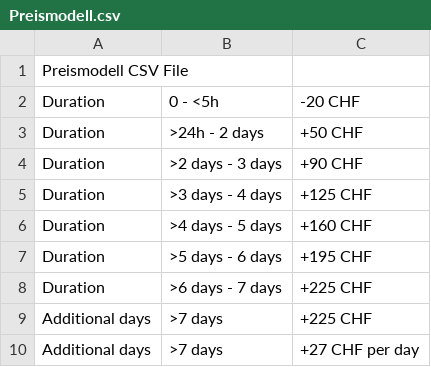
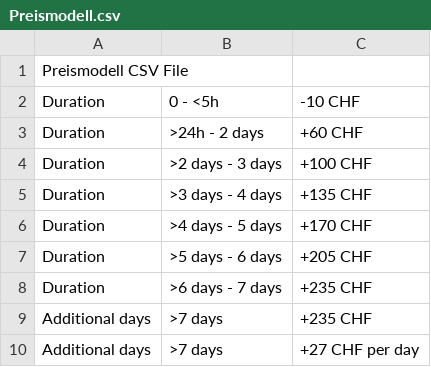
Before and after one commit to planyo1/planyo, a CSV file: Preismodell.csv, drawn as a sheet.

Commit message:
Update Preismodell.csv

```diff
--- a/Preismodell.csv
+++ b/Preismodell.csv
@@ -1,10 +1,10 @@
 Preismodell CSV File,,
-Duration,0 - <5h,-20 CHF
-Duration,>24h - 2 days,+50 CHF
-Duration,>2 days - 3 days,+90 CHF
-Duration,>3 days - 4 days,+125 CHF
-Duration,>4 days - 5 days,+160 CHF
-Duration,>5 days - 6 days,+195 CHF
-Duration,>6 days - 7 days,+225 CHF
-Additional days, >7 days,+225 CHF
+Duration,0 - <5h,-10 CHF
+Duration,>24h - 2 days,+60 CHF
+Duration,>2 days - 3 days,+100 CHF
+Duration,>3 days - 4 days,+135 CHF
+Duration,>4 days - 5 days,+170 CHF
+Duration,>5 days - 6 days,+205 CHF
+Duration,>6 days - 7 days,+235 CHF
+Additional days, >7 days,+235 CHF
 Additional days, >7 days,+27 CHF per day
```
